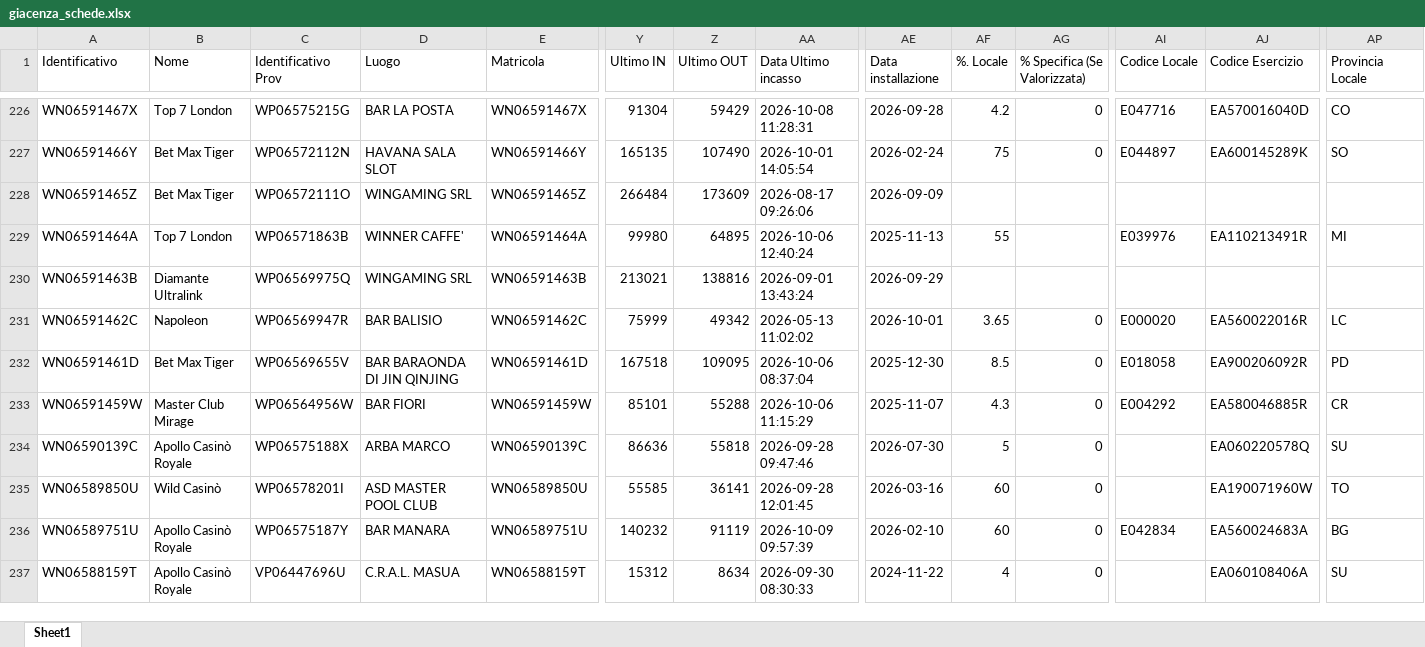
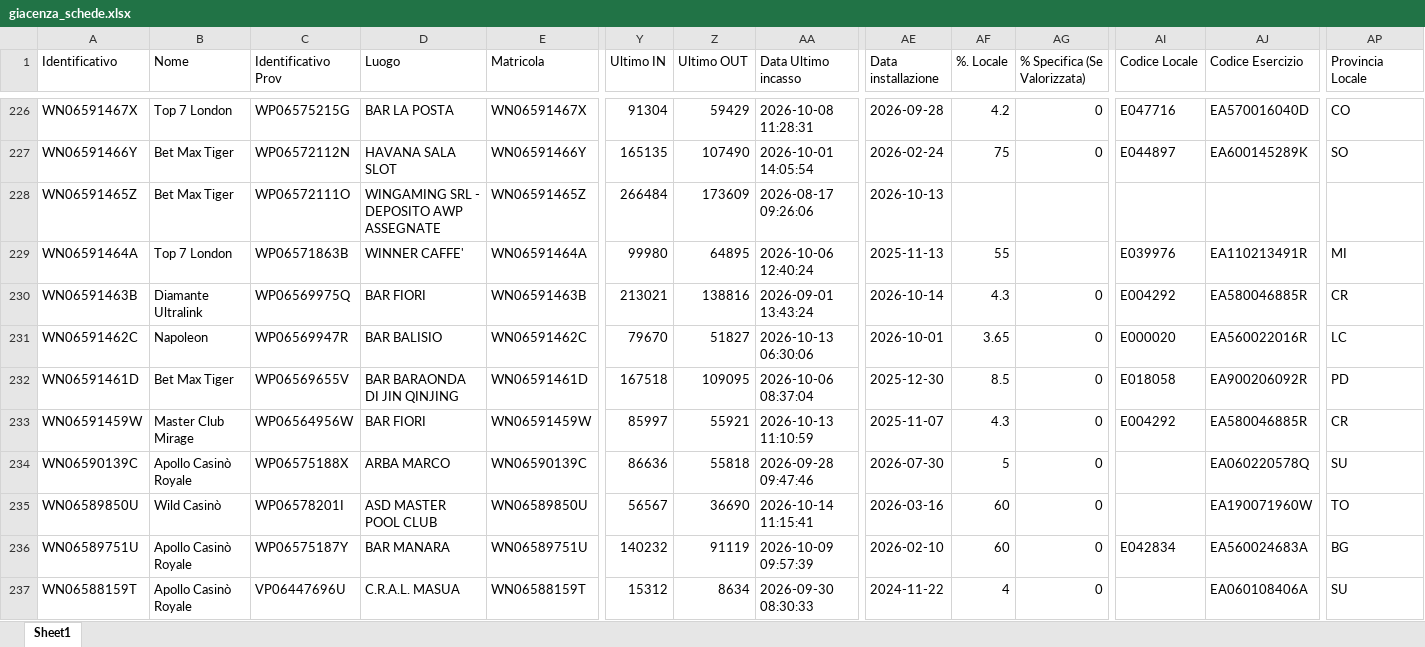
Before and after one commit to wingamingsrl/AppWG, an Excel workbook: giacenza_schede.xlsx, sheet Sheet1, drawn as a sheet; only a part is shown, gaps mark what is left out; values as stored, in another font and other column widths than the file's, no borders; the diff covers the shown part only; the diff names each change by its address in the sheet, - before the commit and + after, or states it on an @@ line.

```diff
--- a/giacenza_schede.xlsx (sheet Sheet1)
+++ b/giacenza_schede.xlsx (sheet Sheet1)
-D228 (Luogo): WINGAMING SRL
+D228 (Luogo): WINGAMING SRL - DEPOSITO AWP ASSEGNATE
-AE228 (Data installazione): 2026-09-09
+AE228 (Data installazione): 2026-10-13
-D230 (Luogo): WINGAMING SRL
+D230 (Luogo): BAR FIORI
-AE230 (Data installazione): 2026-09-29
+AE230 (Data installazione): 2026-10-14
-AF230 (%. Locale): (empty)
+AF230 (%. Locale): 4.3
-AG230 (% Specifica (Se Valorizzata)): (empty)
+AG230 (% Specifica (Se Valorizzata)): 0
-AI230 (Codice Locale): (empty)
+AI230 (Codice Locale): E004292
-AJ230 (Codice Esercizio): (empty)
+AJ230 (Codice Esercizio): EA580046885R
-AP230 (Provincia Locale): (empty)
+AP230 (Provincia Locale): CR
-Y231 (Ultimo IN): 75999
+Y231 (Ultimo IN): 79670
-Z231 (Ultimo OUT): 49342
+Z231 (Ultimo OUT): 51827
-AA231 (Data Ultimo incasso): 2026-05-13 11:02:02
+AA231 (Data Ultimo incasso): 2026-10-13 06:30:06
-Y233 (Ultimo IN): 85101
+Y233 (Ultimo IN): 85997
-Z233 (Ultimo OUT): 55288
+Z233 (Ultimo OUT): 55921
-AA233 (Data Ultimo incasso): 2026-10-06 11:15:29
+AA233 (Data Ultimo incasso): 2026-10-13 11:10:59
-Y235 (Ultimo IN): 55585
+Y235 (Ultimo IN): 56567
-Z235 (Ultimo OUT): 36141
+Z235 (Ultimo OUT): 36690
-AA235 (Data Ultimo incasso): 2026-09-28 12:01:45
+AA235 (Data Ultimo incasso): 2026-10-14 11:15:41
```
Also changed, not shown: 430 edited cells elsewhere in this sheet.
